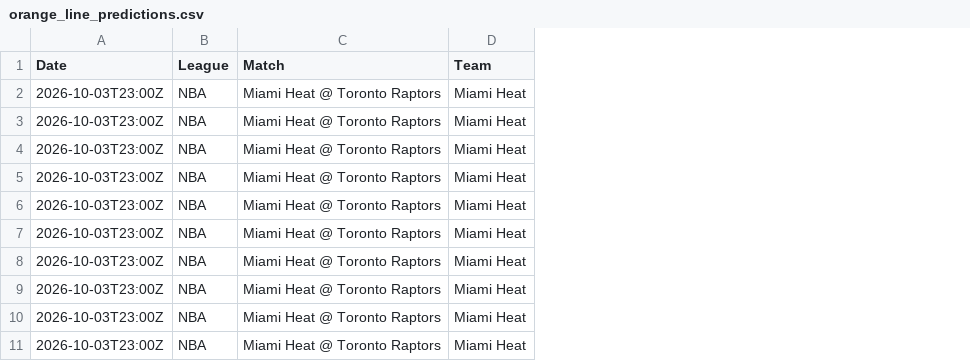
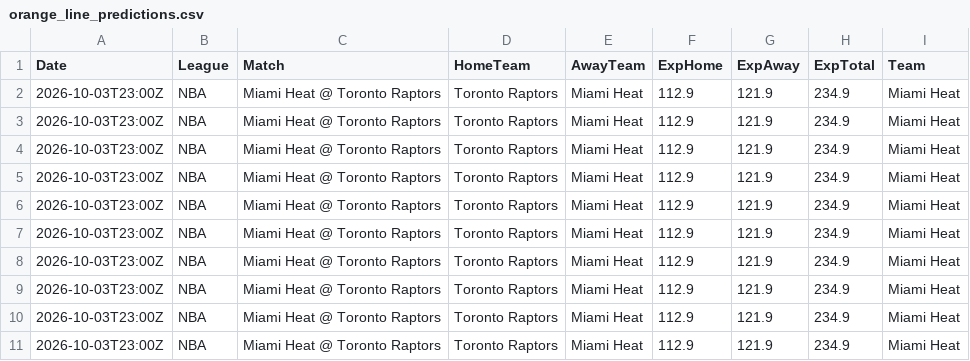
Before and after one commit to niibaboo/NBA, a CSV file: docs/orange-line/orange_line_predictions.csv, drawn as a sheet; only a part is shown; the diff names each change by its address in the sheet, - before the commit and + after, or states it on an @@ line.

```diff
--- a/docs/orange-line/orange_line_predictions.csv
+++ b/docs/orange-line/orange_line_predictions.csv
+column D (HomeTeam), rows 2-11: all Toronto Raptors
+column E (AwayTeam), rows 2-11: all Miami Heat
+column F (ExpHome), rows 2-11: all 112.9
+column G (ExpAway), rows 2-11: all 121.9
+column H (ExpTotal), rows 2-11: all 234.9
```
Also changed, not shown: 2 other files.
